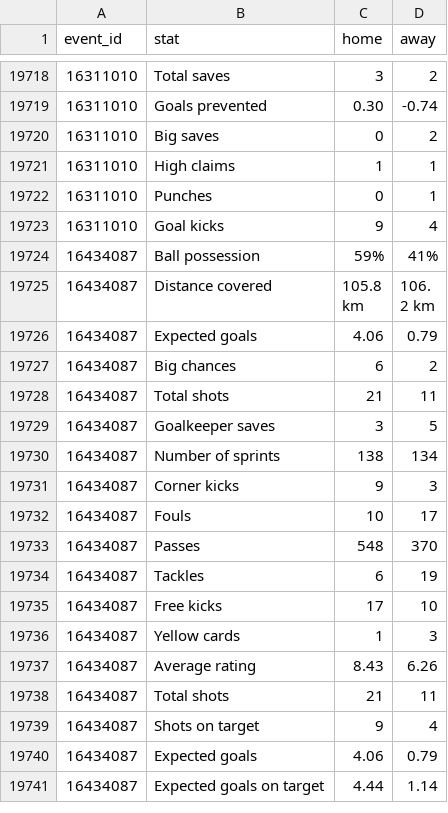
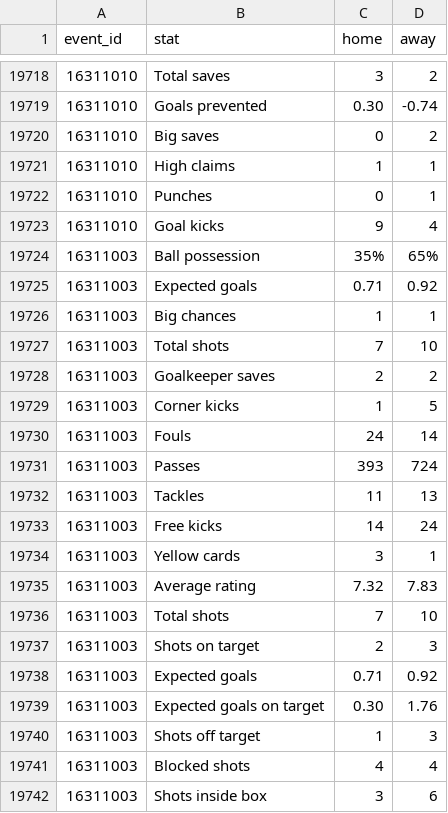
Before and after one commit to Sharone-12/Footy, a CSV file: data/processed/match_stats_26_27.csv, drawn as a sheet; only a part is shown, gaps mark what is left out; the shorter side is filled out with more unchanged rows; the diff covers the shown part only; the diff names each change by its address in the sheet, - before the commit and + after, or states it on an @@ line.

```diff
--- a/data/processed/match_stats_26_27.csv
+++ b/data/processed/match_stats_26_27.csv
+row 19724: 16311003 | Ball possession | 35% | 65%
+row 19725: 16311003 | Expected goals | 0.71 | 0.92
+row 19726: 16311003 | Big chances | 1 | 1
+row 19727: 16311003 | Total shots | 7 | 10
+row 19728: 16311003 | Goalkeeper saves | 2 | 2
+row 19729: 16311003 | Corner kicks | 1 | 5
+row 19730: 16311003 | Fouls | 24 | 14
+row 19731: 16311003 | Passes | 393 | 724
+row 19732: 16311003 | Tackles | 11 | 13
+row 19733: 16311003 | Free kicks | 14 | 24
+row 19734: 16311003 | Yellow cards | 3 | 1
+row 19735: 16311003 | Average rating | 7.32 | 7.83
+row 19736: 16311003 | Total shots | 7 | 10
+row 19737: 16311003 | Shots on target | 2 | 3
+row 19738: 16311003 | Expected goals | 0.71 | 0.92
+row 19739: 16311003 | Expected goals on target | 0.30 | 1.76
+row 19740: 16311003 | Shots off target | 1 | 3
+row 19741: 16311003 | Blocked shots | 4 | 4
+row 19742: 16311003 | Shots inside box | 3 | 6
```
Also changed, not shown: 27 added rows elsewhere in this file, data/processed/matches_25_26.csv, data/processed/matches_26_27.csv, 1 other file.
